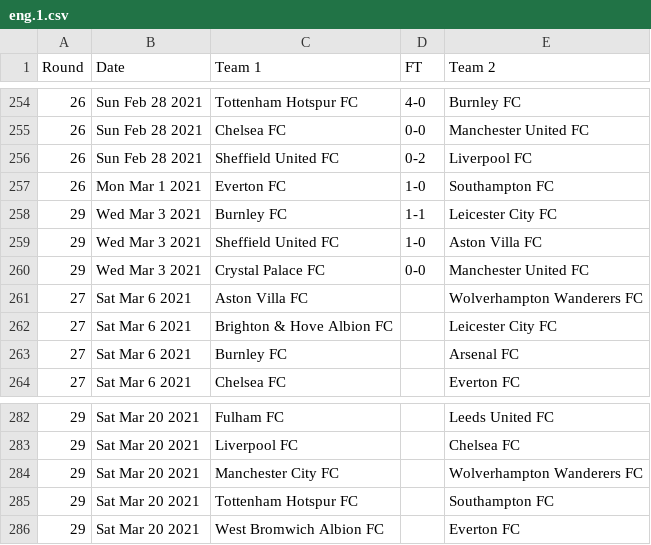
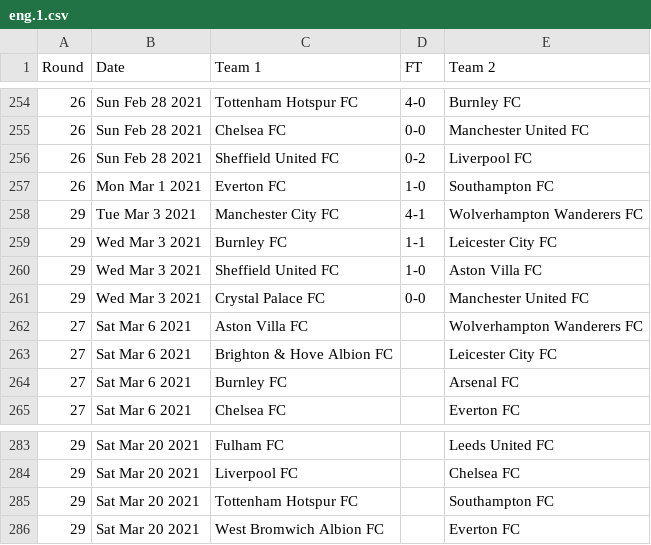
Before and after one commit to nickfraser/england, a CSV file: 2020s/2020-21/eng.1.csv, drawn as a sheet; only a part is shown, gaps mark what is left out.

Commit message:
[2020/2021] Added Man City, Wolverhampton round 29 game.

```diff
--- a/2020s/2020-21/eng.1.csv
+++ b/2020s/2020-21/eng.1.csv
@@ -257,2 +257,3 @@ Round,Date,Team 1,FT,Team 2
 26,Mon Mar 1 2021,Everton FC,1-0,Southampton FC
+29,Tue Mar 3 2021,Manchester City FC,4-1,Wolverhampton Wanderers FC
 29,Wed Mar 3 2021,Burnley FC,1-1,Leicester City FC
@@ -283,3 +284,2 @@ Round,Date,Team 1,FT,Team 2
 29,Sat Mar 20 2021,Liverpool FC,,Chelsea FC
-29,Sat Mar 20 2021,Manchester City FC,,Wolverhampton Wanderers FC
 29,Sat Mar 20 2021,Tottenham Hotspur FC,,Southampton FC
```
